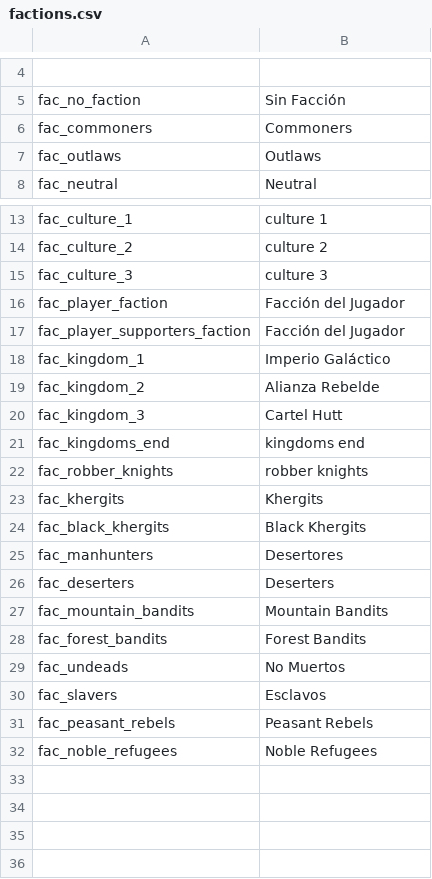
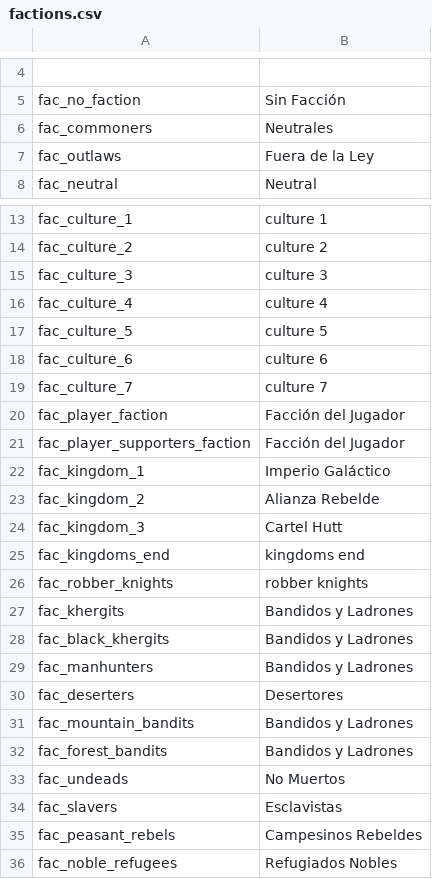
Before and after one commit to Swyter/swconquest, a CSV file: languages/es/factions.csv, drawn as a sheet; only a part is shown, gaps mark what is left out.

Commit message:
Minor bugfix and new Spanish translation with new entries and varios adds and corrections...

```diff
--- a/languages/es/factions.csv
+++ b/languages/es/factions.csv
@@ -5,4 +5,4 @@
 fac_no_faction|Sin Facción
-fac_commoners|Commoners
-fac_outlaws|Outlaws
+fac_commoners|Neutrales
+fac_outlaws|Fuera de la Ley
 fac_neutral|Neutral
@@ -15,2 +15,6 @@ fac_culture_2|culture 2
 fac_culture_3|culture 3
+fac_culture_4|culture 4
+fac_culture_5|culture 5
+fac_culture_6|culture 6
+fac_culture_7|culture 7
 fac_player_faction|Facción del Jugador
@@ -22,11 +26,11 @@ fac_kingdoms_end|kingdoms end
 fac_robber_knights|robber knights
-fac_khergits|Khergits
-fac_black_khergits|Black Khergits
-fac_manhunters|Desertores
-fac_deserters|Deserters
-fac_mountain_bandits|Mountain Bandits
-fac_forest_bandits|Forest Bandits
+fac_khergits|Bandidos y Ladrones
+fac_black_khergits|Bandidos y Ladrones
+fac_manhunters|Bandidos y Ladrones
+fac_deserters|Desertores
+fac_mountain_bandits|Bandidos y Ladrones
+fac_forest_bandits|Bandidos y Ladrones
 fac_undeads|No Muertos
-fac_slavers|Esclavos
-fac_peasant_rebels|Peasant Rebels
-fac_noble_refugees|Noble Refugees
+fac_slavers|Esclavistas
+fac_peasant_rebels|Campesinos Rebeldes
+fac_noble_refugees|Refugiados Nobles
```
Also changed, not shown: languages/es/game_strings.csv, languages/es/hints.csv, 10 other files.
